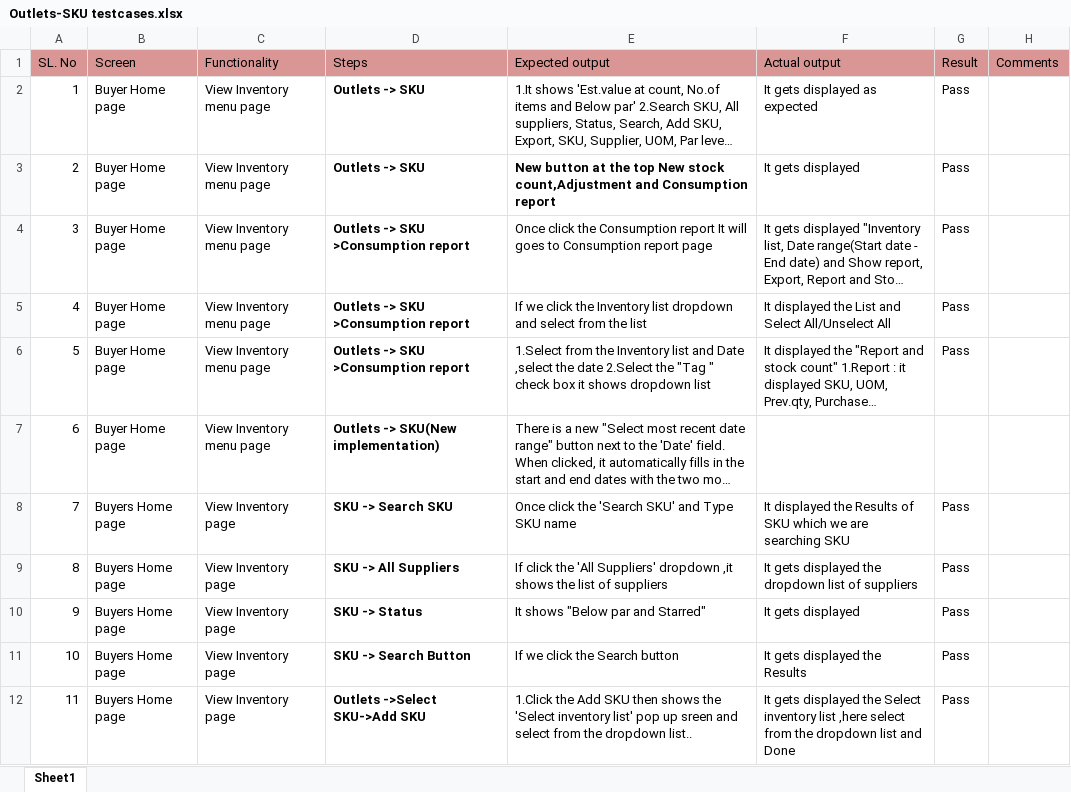
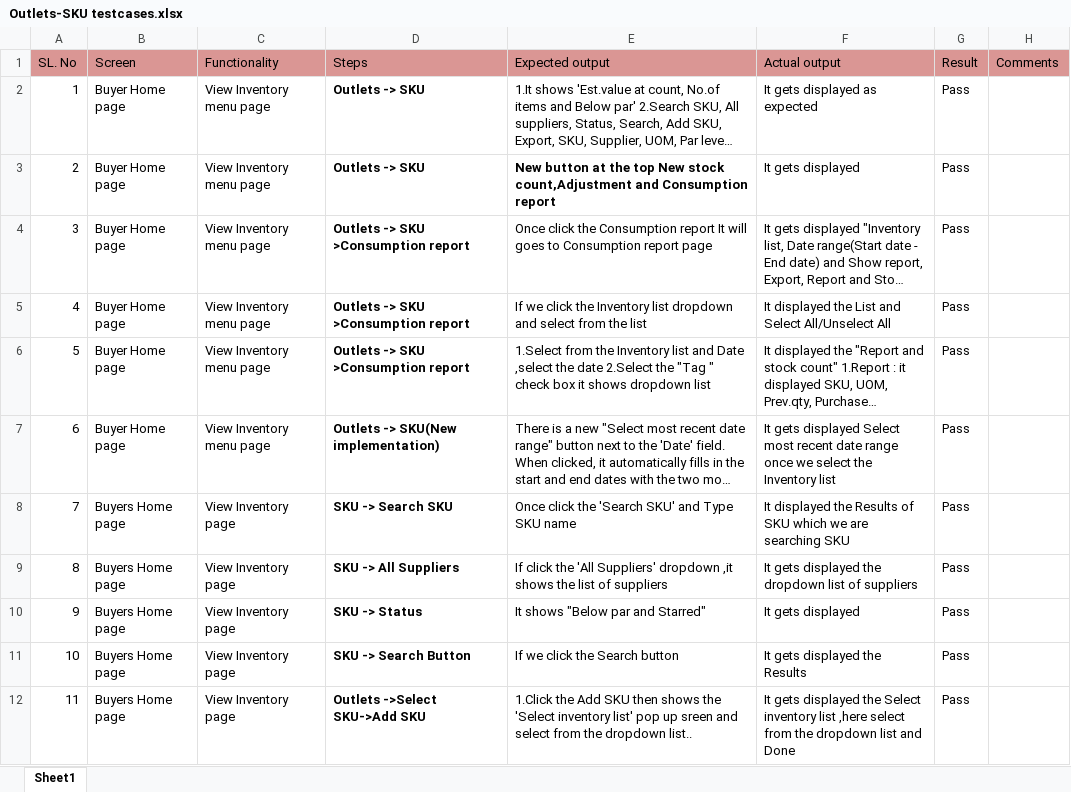
Before and after one commit to shwethazeemart/buyerautomation, an Excel workbook: Buyer hub/Inventory/Manual testcases/Outlets-SKU testcases.xlsx, sheet Sheet1, drawn as a sheet; only a part is shown; long unchanged cells end in …; values as stored, in another font and other column widths than the file's, no borders; the diff names each change by its address in the sheet, - before the commit and + after, or states it on an @@ line.

Commit message:
Updated Manual cases

```diff
--- a/Buyer hub/Inventory/Manual testcases/Outlets-SKU testcases.xlsx (sheet Sheet1)
+++ b/Buyer hub/Inventory/Manual testcases/Outlets-SKU testcases.xlsx (sheet Sheet1)
-F7 (Actual output): (empty)
+F7 (Actual output): It gets displayed Select most recent date range once we select the Inventory list
-G7 (Result): (empty)
+G7 (Result): Pass
```
Also changed, not shown: Buyer hub/Outlets/Manual testcases/Outlets-View suppliers.xlsx.
